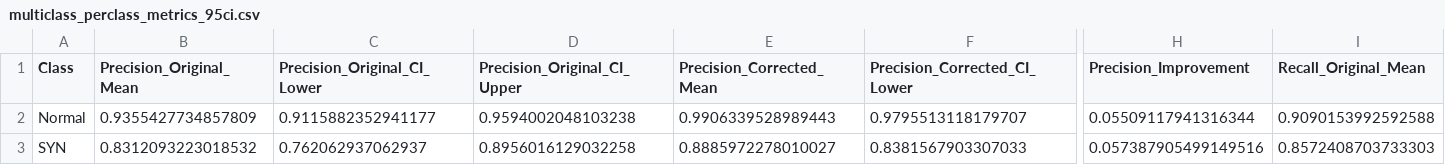
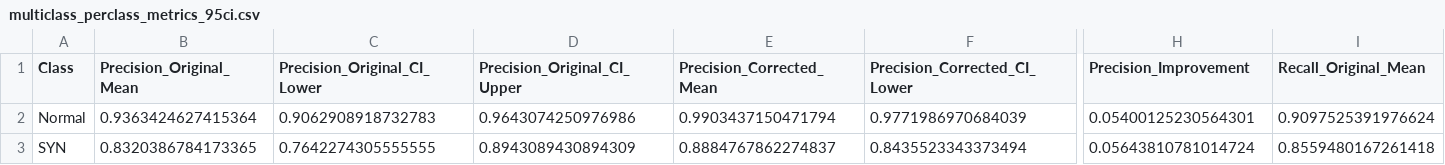
Before and after one commit to AntoniLenart/Engineering-Thesis, a CSV file: ml/random_forest_results/multiclass_perclass_metrics_95ci.csv, drawn as a sheet; only a part is shown, gaps mark what is left out; the diff covers the shown part only; the diff names each change by its address in the sheet, - before the commit and + after, or states it on an @@ line.

Commit message:
add latest results

```diff
--- a/ml/random_forest_results/multiclass_perclass_metrics_95ci.csv
+++ b/ml/random_forest_results/multiclass_perclass_metrics_95ci.csv
-B2 (Precision_Original_Mean): 0.9355427734857809
+B2 (Precision_Original_Mean): 0.9363424627415364
-C2 (Precision_Original_CI_Lower): 0.9115882352941177
+C2 (Precision_Original_CI_Lower): 0.9062908918732783
-D2 (Precision_Original_CI_Upper): 0.9594002048103238
+D2 (Precision_Original_CI_Upper): 0.9643074250976986
-E2 (Precision_Corrected_Mean): 0.9906339528989443
+E2 (Precision_Corrected_Mean): 0.9903437150471794
-F2 (Precision_Corrected_CI_Lower): 0.9795513118179707
+F2 (Precision_Corrected_CI_Lower): 0.9771986970684039
-H2 (Precision_Improvement): 0.05509117941316344
+H2 (Precision_Improvement): 0.05400125230564301
-I2 (Recall_Original_Mean): 0.9090153992592588
+I2 (Recall_Original_Mean): 0.9097525391976624
-B3 (Precision_Original_Mean): 0.8312093223018532
+B3 (Precision_Original_Mean): 0.8320386784173365
-C3 (Precision_Original_CI_Lower): 0.762062937062937
+C3 (Precision_Original_CI_Lower): 0.7642274305555555
-D3 (Precision_Original_CI_Upper): 0.8956016129032258
+D3 (Precision_Original_CI_Upper): 0.8943089430894309
-E3 (Precision_Corrected_Mean): 0.8885972278010027
+E3 (Precision_Corrected_Mean): 0.8884767862274837
-F3 (Precision_Corrected_CI_Lower): 0.8381567903307033
+F3 (Precision_Corrected_CI_Lower): 0.8435523343373494
-H3 (Precision_Improvement): 0.057387905499149516
+H3 (Precision_Improvement): 0.05643810781014724
-I3 (Recall_Original_Mean): 0.8572408703733303
+I3 (Recall_Original_Mean): 0.8559480167261418
```
Also changed, not shown: 66 edited cells elsewhere in this file, ml/random_forest_results/binary_metrics_95ci_random_forest.csv, ml/random_forest_results/statistical_significance_tests.csv, 8 other files.
